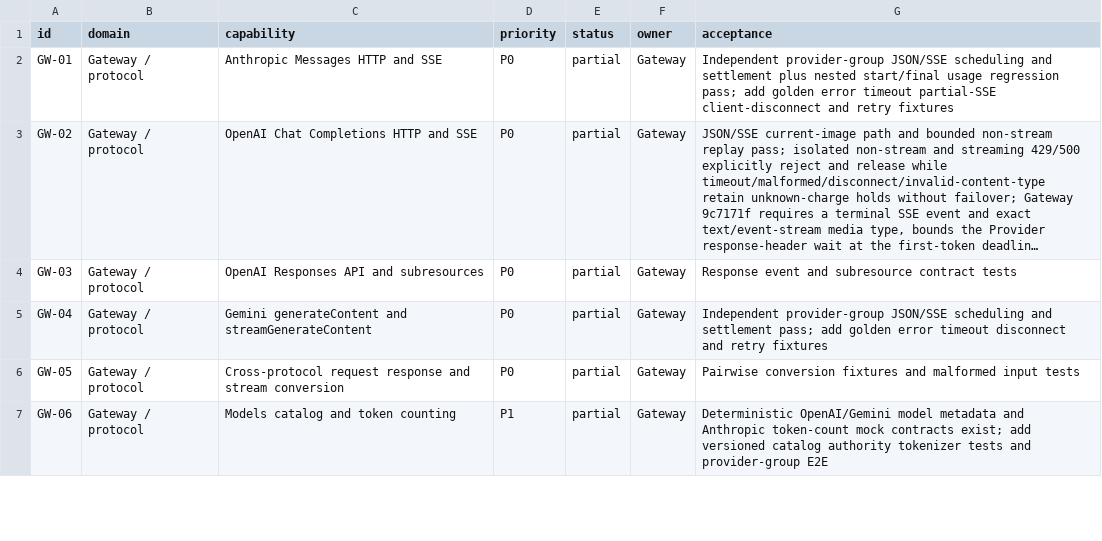
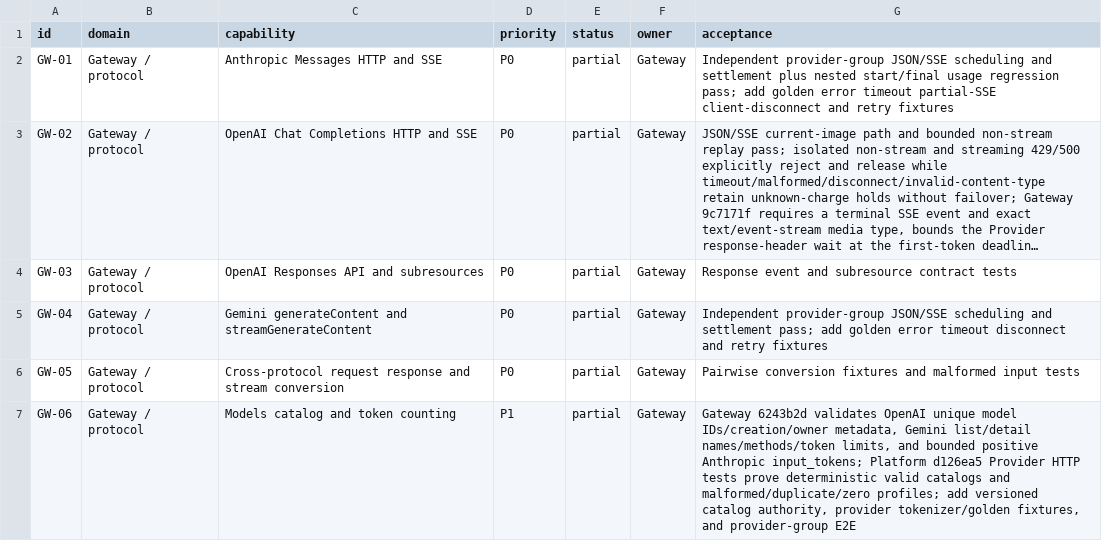
Before and after one commit to GMorandi/ScalaAPI-Platform, a CSV file: docs/rewrite/feature-inventory.csv, drawn as a sheet; only a part is shown; long unchanged cells end in …; the diff covers the shown part only.

Commit message:
docs(rewrite): record catalog and token-count contracts
Advance the active checkpoint to Gateway 6243b2d and Platform d126ea5. Record 109 Gateway CTest cases, 156 Platform tests, deterministic model catalog/token-count profiles, fail-closed validation, and remaining provider authority/tokenizer fixture work.

```diff
--- a/docs/rewrite/feature-inventory.csv
+++ b/docs/rewrite/feature-inventory.csv
@@ -6,2 +6,2 @@ GW-04,Gateway / protocol,Gemini generateContent and streamGenerateContent,P0,par
 GW-05,Gateway / protocol,Cross-protocol request response and stream conversion,P0,partial,Gateway,Pairwise conversion fixtures and malformed input tests
-GW-06,Gateway / protocol,Models catalog and token counting,P1,partial,Gateway,Deterministic OpenAI/Gemini model metadata and Anthropic token-count mock contracts exist; add versioned catalog authority tokenizer tests and provider-group E2E
+GW-06,Gateway / protocol,Models catalog and token counting,P1,partial,Gateway,"Gateway 6243b2d validates OpenAI unique model IDs/creation/owner metadata, Gemini list/detail names/methods/token limits, and bounded positive Anthropic input_tokens; Platform d126ea5 Provider HTTP tests prove deterministic valid catalogs and malformed/duplicate/zero profiles; add versioned catalog authority, provider tokenizer/golden fixtures, and provider-group E2E"
```
Also changed, not shown: 2 edited cells elsewhere in this file, 4 other files.
